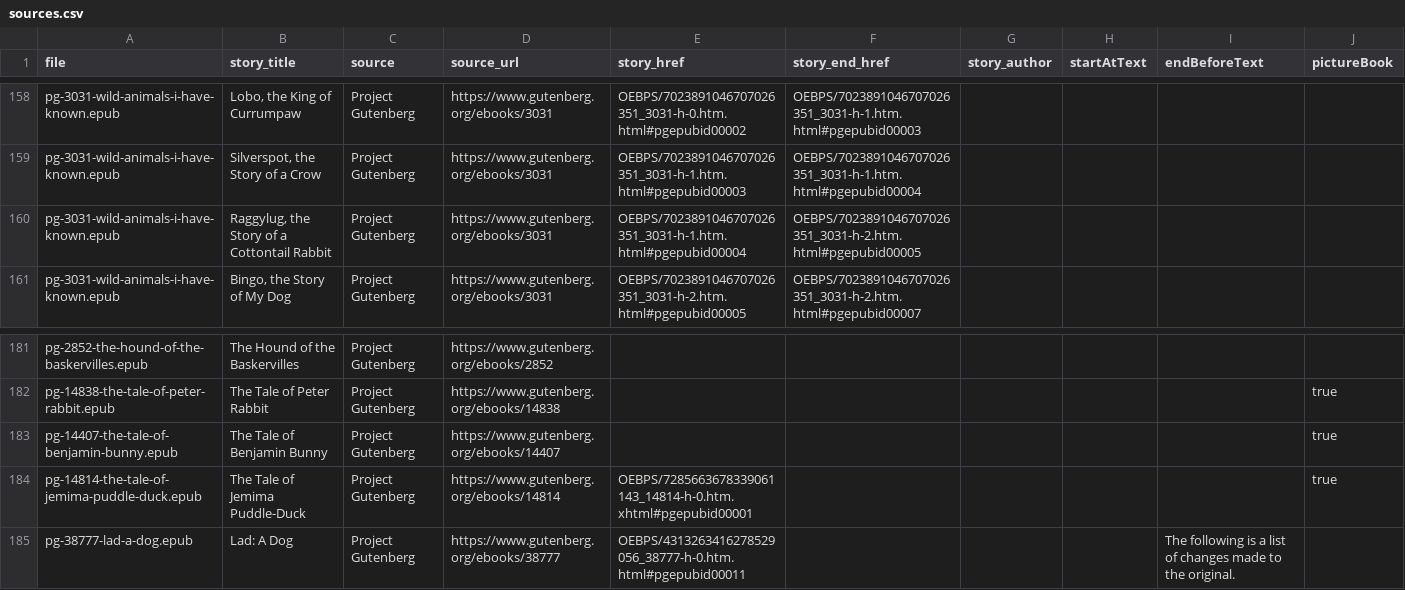
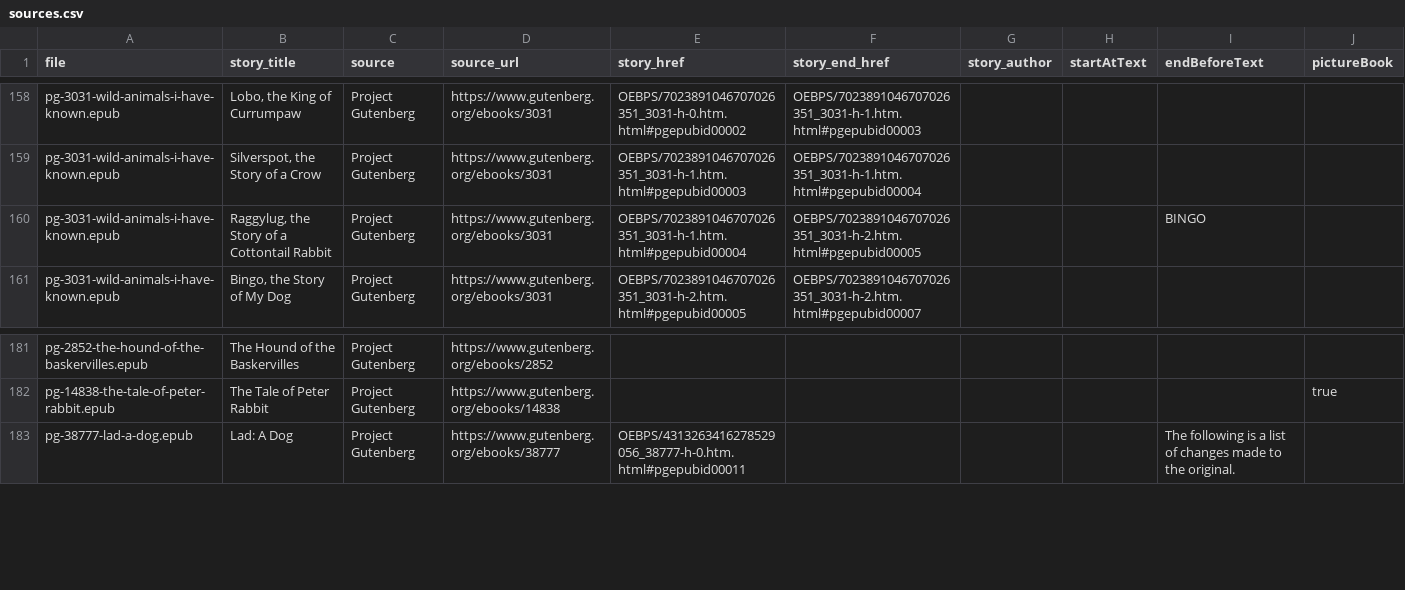
Before and after one commit to rajivsundar/dog-eared-tales, a CSV file: content/sources.csv, drawn as a sheet; only a part is shown, gaps mark what is left out.

```diff
--- a/content/sources.csv
+++ b/content/sources.csv
@@ -159,3 +159,3 @@ pg-3031-wild-animals-i-have-known.epub,"Lobo, the King of Currumpaw",Project Gut
 pg-3031-wild-animals-i-have-known.epub,"Silverspot, the Story of a Crow",Project Gutenberg,https://www.gutenberg.org/ebooks/3031,OEBPS/7023891046707026351_3031-h-1.htm.html#pgepubid00003,OEBPS/7023891046707026351_3031-h-1.htm.html#pgepubid00004,
-pg-3031-wild-animals-i-have-known.epub,"Raggylug, the Story of a Cottontail Rabbit",Project Gutenberg,https://www.gutenberg.org/ebooks/3031,OEBPS/7023891046707026351_3031-h-1.htm.html#pgepubid00004,OEBPS/7023891046707026351_3031-h-2.htm.html#pgepubid00005,
+pg-3031-wild-animals-i-have-known.epub,"Raggylug, the Story of a Cottontail Rabbit",Project Gutenberg,https://www.gutenberg.org/ebooks/3031,OEBPS/7023891046707026351_3031-h-1.htm.html#pgepubid00004,OEBPS/7023891046707026351_3031-h-2.htm.html#pgepubid00005,,,BINGO
 pg-3031-wild-animals-i-have-known.epub,"Bingo, the Story of My Dog",Project Gutenberg,https://www.gutenberg.org/ebooks/3031,OEBPS/7023891046707026351_3031-h-2.htm.html#pgepubid00005,OEBPS/7023891046707026351_3031-h-2.htm.html#pgepubid00007,
@@ -182,4 +182,2 @@ pg-2852-the-hound-of-the-baskervilles.epub,The Hound of the Baskervilles,Project
 pg-14838-the-tale-of-peter-rabbit.epub,The Tale of Peter Rabbit,Project Gutenberg,https://www.gutenberg.org/ebooks/14838,,,,,,true
-pg-14407-the-tale-of-benjamin-bunny.epub,The Tale of Benjamin Bunny,Project Gutenberg,https://www.gutenberg.org/ebooks/14407,,,,,,true
-pg-14814-the-tale-of-jemima-puddle-duck.epub,The Tale of Jemima Puddle-Duck,Project Gutenberg,https://www.gutenberg.org/ebooks/14814,OEBPS/7285663678339061143_14814-h-0.htm.xhtml#pgepubid00001,,,,,true
 pg-38777-lad-a-dog.epub,Lad: A Dog,Project Gutenberg,https://www.gutenberg.org/ebooks/38777,OEBPS/4313263416278529056_38777-h-0.htm.html#pgepubid00011,,,,The following is a list of changes made to the original.
```
Also changed, not shown: 4 other files.
